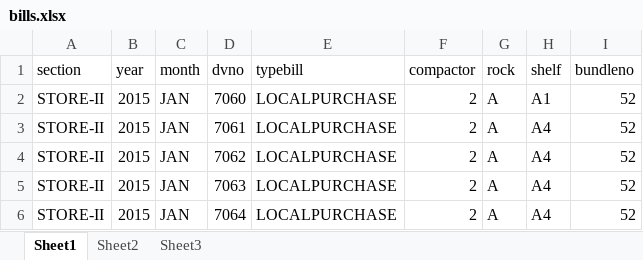
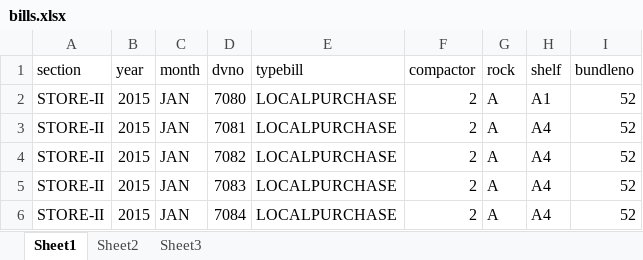
Before and after one commit to gopidulla/billstorage, an Excel workbook: bills.xlsx, sheet Sheet1, drawn as a sheet; values as stored, in another font and other column widths than the file's, no borders; the diff names each change by its address in the sheet, - before the commit and + after, or states it on an @@ line.

Commit message:
new bills are added

```diff
--- a/bills.xlsx (sheet Sheet1)
+++ b/bills.xlsx (sheet Sheet1)
-D2 (dvno): 7060
+D2 (dvno): 7080
-D3 (dvno): 7061
+D3 (dvno): 7081
-D4 (dvno): 7062
+D4 (dvno): 7082
-D5 (dvno): 7063
+D5 (dvno): 7083
-D6 (dvno): 7064
+D6 (dvno): 7084
```
Also changed, not shown: 1 other file.
